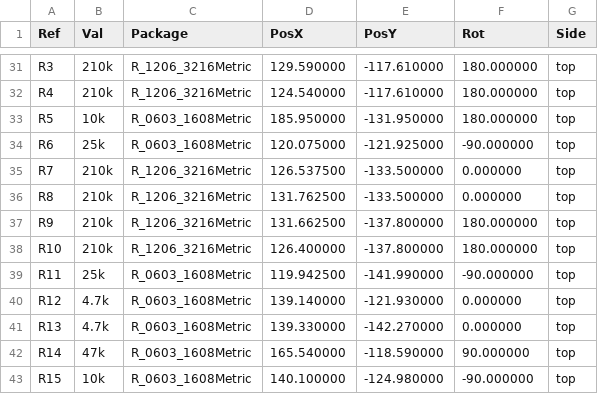
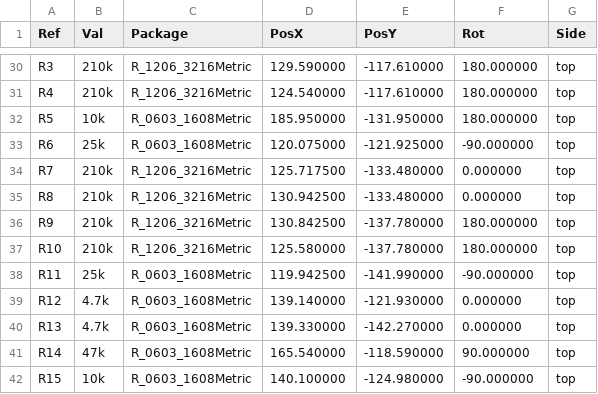
Before and after one commit to SCFormulaElectric/USC-Electrical-Systems, a CSV file: 2025-26/Boards/2026Precharge/fabrication/2026Precharge-top-pos.csv, drawn as a sheet; only a part is shown, gaps mark what is left out; the diff covers the shown part only.

```diff
--- a/2025-26/Boards/2026Precharge/fabrication/2026Precharge-top-pos.csv
+++ b/2025-26/Boards/2026Precharge/fabrication/2026Precharge-top-pos.csv
@@ -34,6 +33,6 @@ Ref,Val,Package,PosX,PosY,Rot,Side
 "R6","25k","R_0603_1608Metric",120.075000,-121.925000,-90.000000,top
-"R7","210k","R_1206_3216Metric",126.537500,-133.500000,0.000000,top
-"R8","210k","R_1206_3216Metric",131.762500,-133.500000,0.000000,top
-"R9","210k","R_1206_3216Metric",131.662500,-137.800000,180.000000,top
-"R10","210k","R_1206_3216Metric",126.400000,-137.800000,180.000000,top
+"R7","210k","R_1206_3216Metric",125.717500,-133.480000,0.000000,top
+"R8","210k","R_1206_3216Metric",130.942500,-133.480000,0.000000,top
+"R9","210k","R_1206_3216Metric",130.842500,-137.780000,180.000000,top
+"R10","210k","R_1206_3216Metric",125.580000,-137.780000,180.000000,top
 "R11","25k","R_0603_1608Metric",119.942500,-141.990000,-90.000000,top
```
Also changed, not shown: 3 added rows, 4 removed rows and 8 edited cells elsewhere in this file, 2025-26/Boards/2026Precharge/fabrication/2026Precharge_FINALCPL.csv, 33 other files.
